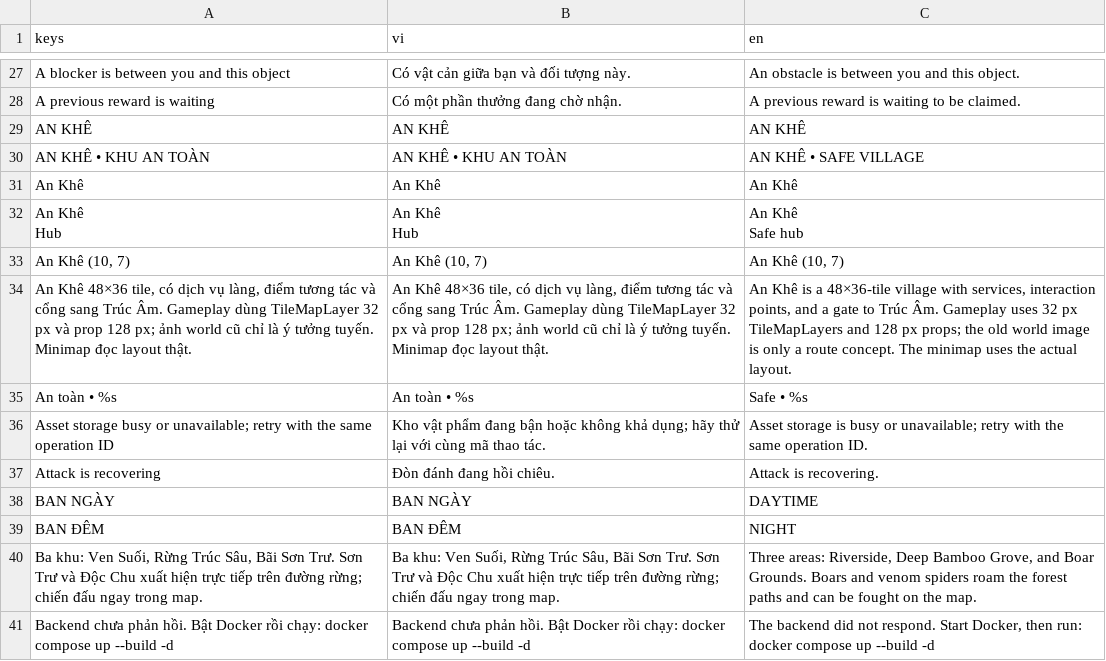
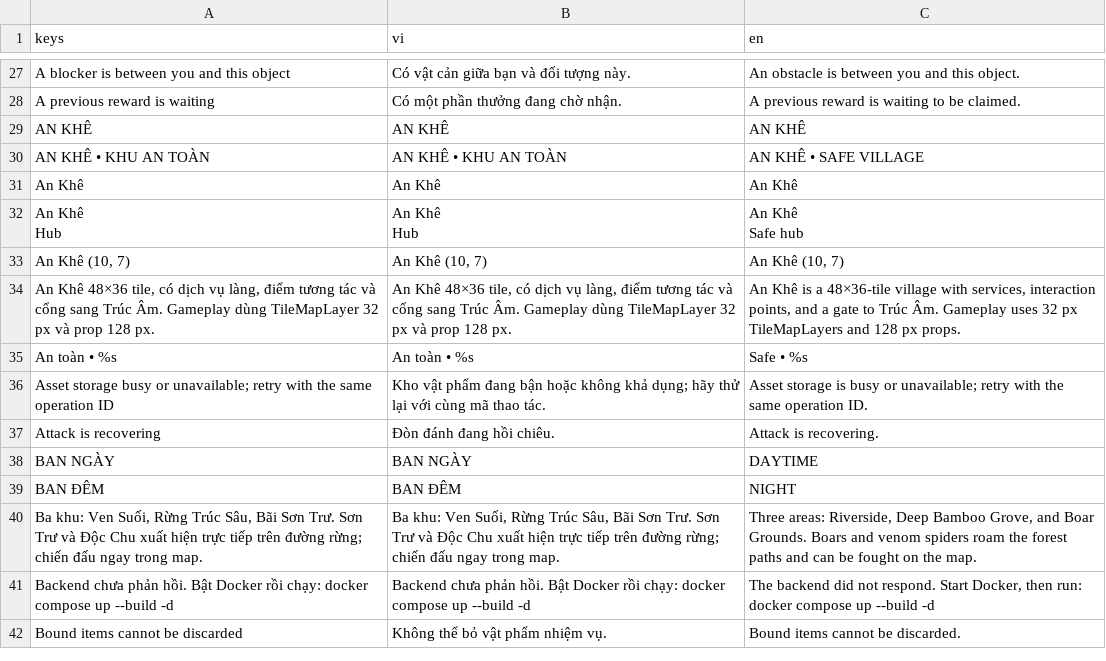
Before and after one commit to Vu-PTIT/tutien, a CSV file: client/translations/game.csv, drawn as a sheet; only a part is shown, gaps mark what is left out; the shorter side is filled out with more unchanged rows.

```diff
--- a/client/translations/game.csv
+++ b/client/translations/game.csv
@@ -57,3 +57,3 @@ Safe hub"
 "An Khê  (10, 7)","An Khê  (10, 7)","An Khê  (10, 7)"
-"An Khê 48×36 tile, có dịch vụ làng, điểm tương tác và cổng sang Trúc Âm. Gameplay dùng TileMapLayer 32 px và prop 128 px; ảnh world cũ chỉ là ý tưởng tuyến. Minimap đọc layout thật.","An Khê 48×36 tile, có dịch vụ làng, điểm tương tác và cổng sang Trúc Âm. Gameplay dùng TileMapLayer 32 px và prop 128 px; ảnh world cũ chỉ là ý tưởng tuyến. Minimap đọc layout thật.","An Khê is a 48×36-tile village with services, interaction points, and a gate to Trúc Âm. Gameplay uses 32 px TileMapLayers and 128 px props; the old world image is only a route concept. The minimap uses the actual layout."
+"An Khê 48×36 tile, có dịch vụ làng, điểm tương tác và cổng sang Trúc Âm. Gameplay dùng TileMapLayer 32 px và prop 128 px.","An Khê 48×36 tile, có dịch vụ làng, điểm tương tác và cổng sang Trúc Âm. Gameplay dùng TileMapLayer 32 px và prop 128 px.","An Khê is a 48×36-tile village with services, interaction points, and a gate to Trúc Âm. Gameplay uses 32 px TileMapLayers and 128 px props."
 An toàn • %s,An toàn • %s,Safe • %s
```
Also changed, not shown: 28 other files.
